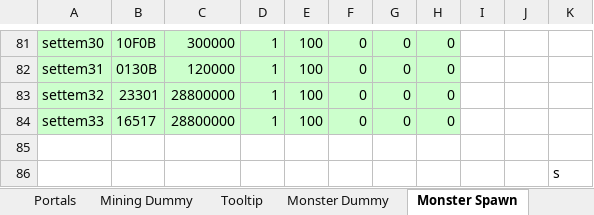
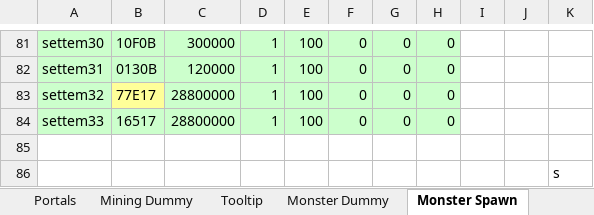
Before and after one commit to juangraydev/nexus-database, an Excel workbook: gu_in/Map.edf/Sette.xlsx, sheet Monster Spawn, drawn as a sheet; only a part is shown, gaps mark what is left out; values as stored, in another font and other column widths than the file's, no borders; the diff names each change by its address in the sheet, - before the commit and + after, or states it on an @@ line.

```diff
--- a/gu_in/Map.edf/Sette.xlsx (sheet Monster Spawn)
+++ b/gu_in/Map.edf/Sette.xlsx (sheet Monster Spawn)
-B83: 23301
+B83: 77E17
-B83 fill: #CCFFCC
+B83 fill: #FFFF99
```
Also changed, not shown: 24 other files.
